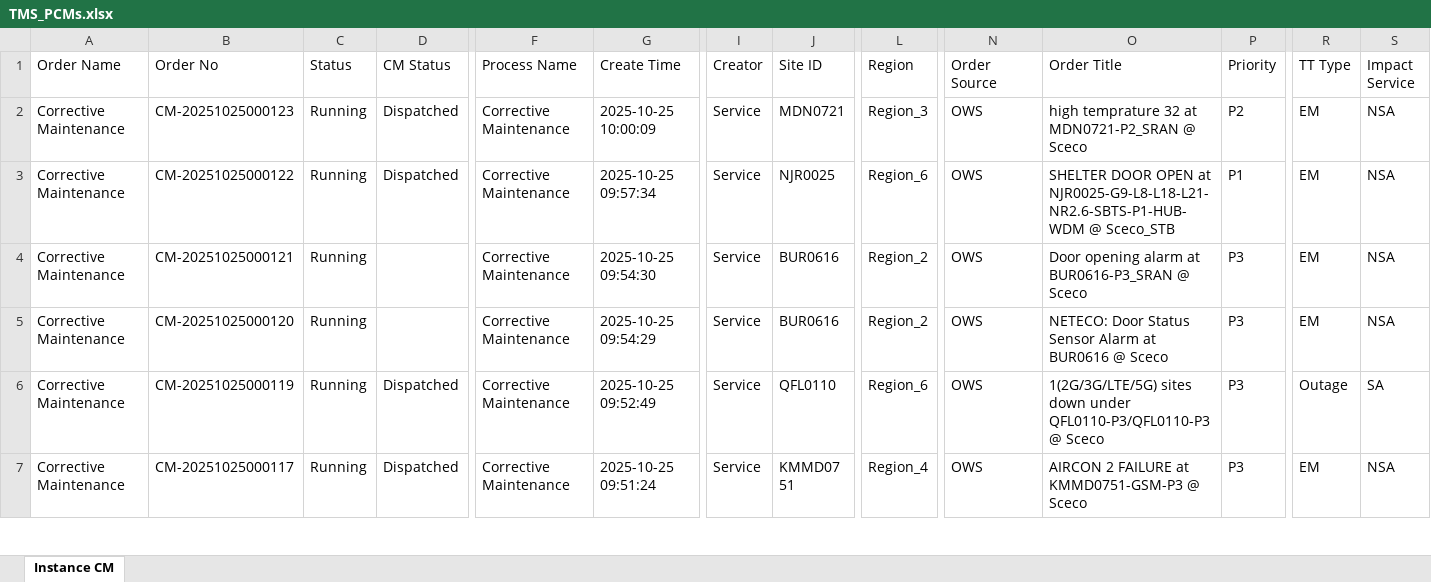
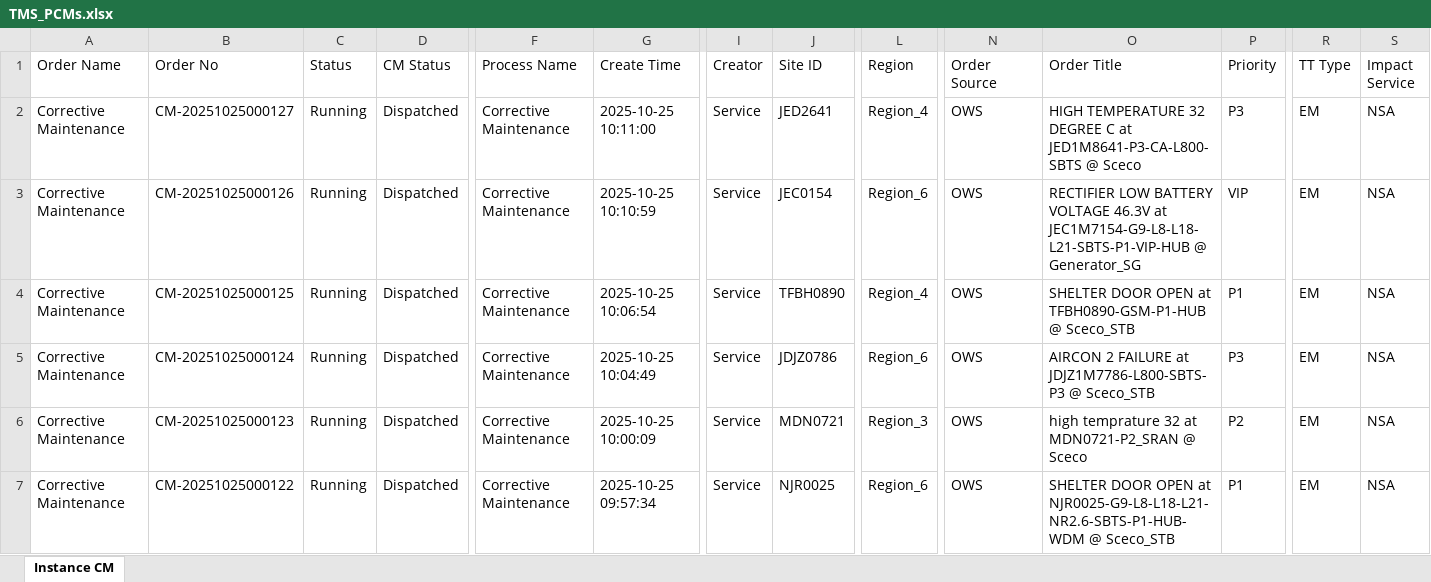
Before and after one commit to decosaro/tms_running, an Excel workbook: TMS_PCMs.xlsx, sheet Instance CM, drawn as a sheet; only a part is shown, gaps mark what is left out; the shorter side is filled out with more unchanged rows; values as stored, in another font and other column widths than the file's, no borders; rows hold the shown columns only; the diff names each change by its address in the sheet, - before the commit and + after, or states it on an @@ line.

Commit message:
Updated TMS_PCMs.xlsx from OneDrive

```diff
--- a/TMS_PCMs.xlsx (sheet Instance CM)
+++ b/TMS_PCMs.xlsx (sheet Instance CM)
+row 2: Corrective Maintenance | CM-20251025000127 | Running | Dispatched | Corrective Maintenance | 2025-10-25 10:11:00 | Service | JED2641 | Region_4 | OWS | HIGH TEMPERATURE 32 DEGREE C at JED1M8641-P3-CA-L800-SBTS @ Sceco | P3 | EM | NSA
+row 3: Corrective Maintenance | CM-20251025000126 | Running | Dispatched | Corrective Maintenance | 2025-10-25 10:10:59 | Service | JEC0154 | Region_6 | OWS | RECTIFIER LOW BATTERY VOLTAGE 46.3V at JEC1M7154-G9-L8-L18-L21-SBTS-P1-VIP-HUB @ Generator_SG | VIP | EM | NSA
+row 4: Corrective Maintenance | CM-20251025000125 | Running | Dispatched | Corrective Maintenance | 2025-10-25 10:06:54 | Service | TFBH0890 | Region_4 | OWS | SHELTER DOOR OPEN at TFBH0890-GSM-P1-HUB @ Sceco_STB | P1 | EM | NSA
+row 5: Corrective Maintenance | CM-20251025000124 | Running | Dispatched | Corrective Maintenance | 2025-10-25 10:04:49 | Service | JDJZ0786 | Region_6 | OWS | AIRCON 2 FAILURE at JDJZ1M7786-L800-SBTS-P3 @ Sceco_STB | P3 | EM | NSA
```
